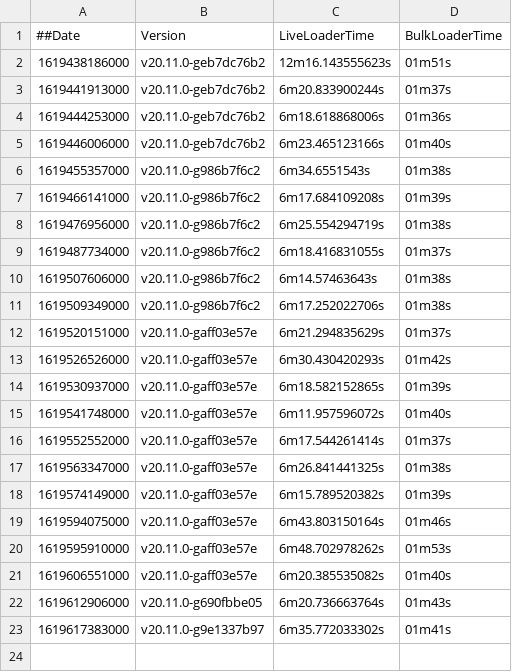
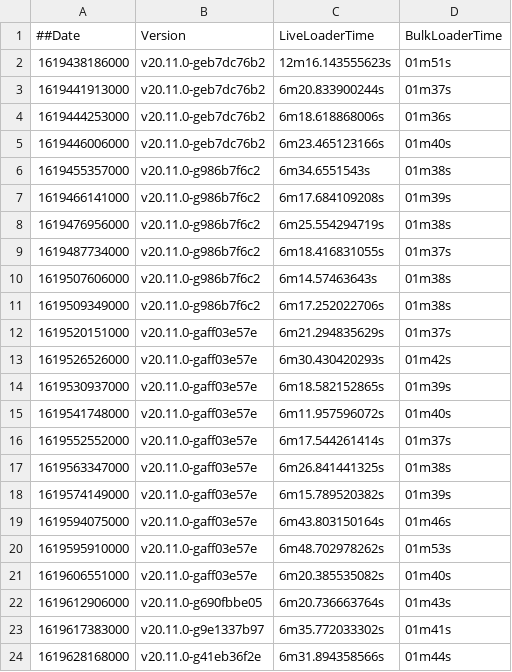
Before and after one commit to souravDgraph/Automation, a CSV file: utilities/benchmarking_charts/dataPointsMaster_21mil.csv, drawn as a sheet; the diff names each change by its address in the sheet, - before the commit and + after, or states it on an @@ line.

Commit message:
AutoTeamCity: Adding new Run data

```diff
--- a/utilities/benchmarking_charts/dataPointsMaster_21mil.csv
+++ b/utilities/benchmarking_charts/dataPointsMaster_21mil.csv
+row 24: 1619628168000 | v20.11.0-g41eb36f2e | 6m31.894358566s | 01m44s
```
